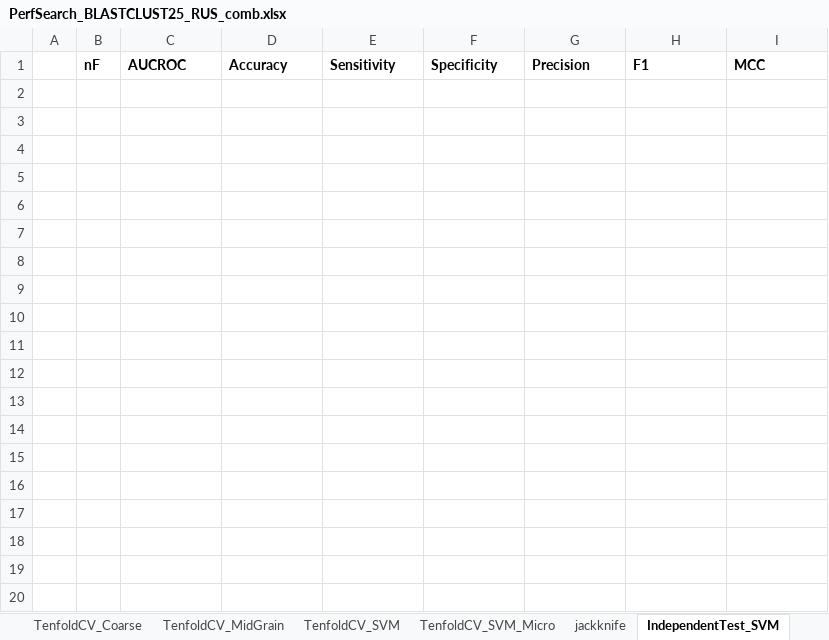
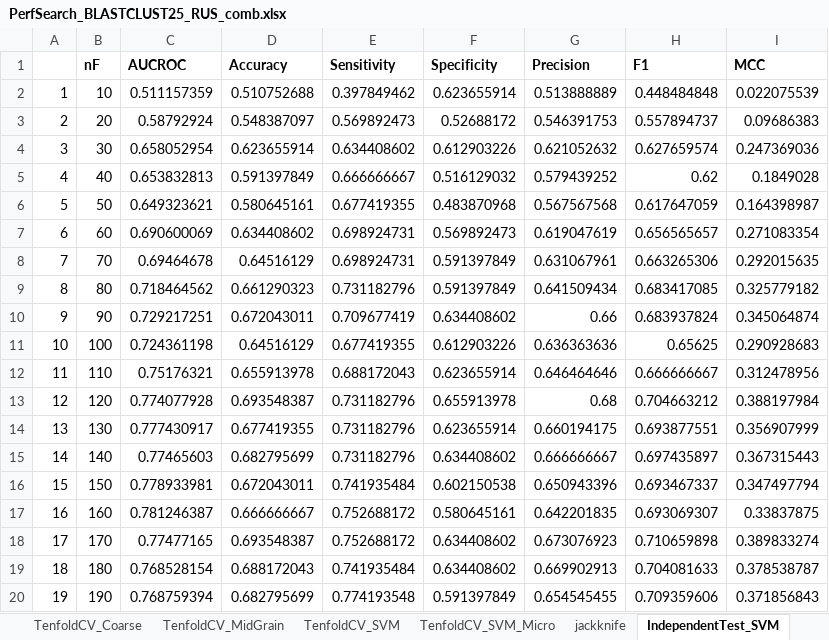
Before and after one commit to antorkhan/DNABinding, an Excel workbook: Code/R/PerfSearch_BLASTCLUST25_RUS_comb.xlsx, sheet IndependentTest_SVM, drawn as a sheet; only a part is shown; values as stored, in another font and other column widths than the file's, no borders; charts and pictures not drawn; the diff covers the shown part only; the diff names each change by its address in the sheet, - before the commit and + after, or states it on an @@ line.

```diff
--- a/Code/R/PerfSearch_BLASTCLUST25_RUS_comb.xlsx (sheet IndependentTest_SVM)
+++ b/Code/R/PerfSearch_BLASTCLUST25_RUS_comb.xlsx (sheet IndependentTest_SVM)
+row 2: 1 | 10 | 0.511157359 | 0.510752688 | 0.397849462 | 0.623655914 | 0.513888889 | 0.448484848 | 0.022075539
+row 3: 2 | 20 | 0.58792924 | 0.548387097 | 0.569892473 | 0.52688172 | 0.546391753 | 0.557894737 | 0.09686383
+row 4: 3 | 30 | 0.658052954 | 0.623655914 | 0.634408602 | 0.612903226 | 0.621052632 | 0.627659574 | 0.247369036
+row 5: 4 | 40 | 0.653832813 | 0.591397849 | 0.666666667 | 0.516129032 | 0.579439252 | 0.62 | 0.1849028
+row 6: 5 | 50 | 0.649323621 | 0.580645161 | 0.677419355 | 0.483870968 | 0.567567568 | 0.617647059 | 0.164398987
+row 7: 6 | 60 | 0.690600069 | 0.634408602 | 0.698924731 | 0.569892473 | 0.619047619 | 0.656565657 | 0.271083354
+row 8: 7 | 70 | 0.69464678 | 0.64516129 | 0.698924731 | 0.591397849 | 0.631067961 | 0.663265306 | 0.292015635
+row 9: 8 | 80 | 0.718464562 | 0.661290323 | 0.731182796 | 0.591397849 | 0.641509434 | 0.683417085 | 0.325779182
+row 10: 9 | 90 | 0.729217251 | 0.672043011 | 0.709677419 | 0.634408602 | 0.66 | 0.683937824 | 0.345064874
+row 11: 10 | 100 | 0.724361198 | 0.64516129 | 0.677419355 | 0.612903226 | 0.636363636 | 0.65625 | 0.290928683
+row 12: 11 | 110 | 0.75176321 | 0.655913978 | 0.688172043 | 0.623655914 | 0.646464646 | 0.666666667 | 0.312478956
+row 13: 12 | 120 | 0.774077928 | 0.693548387 | 0.731182796 | 0.655913978 | 0.68 | 0.704663212 | 0.388197984
+row 14: 13 | 130 | 0.777430917 | 0.677419355 | 0.731182796 | 0.623655914 | 0.660194175 | 0.693877551 | 0.356907999
+row 15: 14 | 140 | 0.77465603 | 0.682795699 | 0.731182796 | 0.634408602 | 0.666666667 | 0.697435897 | 0.367315443
+row 16: 15 | 150 | 0.778933981 | 0.672043011 | 0.741935484 | 0.602150538 | 0.650943396 | 0.693467337 | 0.347497794
+row 17: 16 | 160 | 0.781246387 | 0.666666667 | 0.752688172 | 0.580645161 | 0.642201835 | 0.693069307 | 0.33837875
+row 18: 17 | 170 | 0.77477165 | 0.693548387 | 0.752688172 | 0.634408602 | 0.673076923 | 0.710659898 | 0.389833274
+row 19: 18 | 180 | 0.768528154 | 0.688172043 | 0.741935484 | 0.634408602 | 0.669902913 | 0.704081633 | 0.378538787
+row 20: 19 | 190 | 0.768759394 | 0.682795699 | 0.774193548 | 0.591397849 | 0.654545455 | 0.709359606 | 0.371856843
```
Also changed, not shown: 41 added rows elsewhere in this sheet, sheet TenfoldCV_MidGrain, charts or pictures, Code/R/PerfSearch_CDHIT40_RUS_comb.xlsx, Code/R/PerfSearch_CDHIT40_comb.xlsx, 2 other files.
